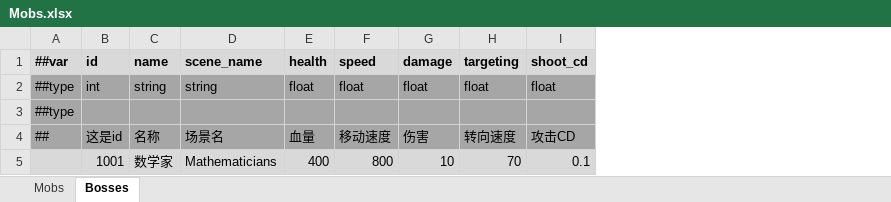
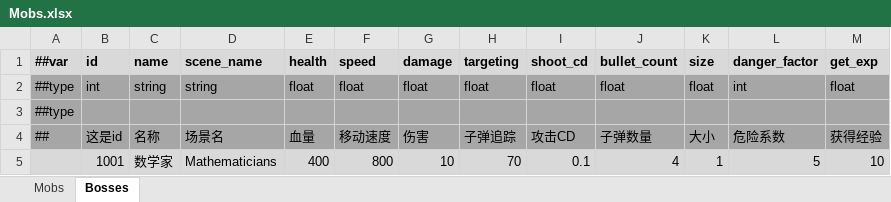
Before and after one commit to Abab-bk/NovaDrift, an Excel workbook: Tools/Luban/Datas/Mobs.xlsx, sheet Bosses, drawn as a sheet; values as stored, in another font and other column widths than the file's, no borders; the diff names each change by its address in the sheet, - before the commit and + after, or states it on an @@ line.

```diff
--- a/Tools/Luban/Datas/Mobs.xlsx (sheet Bosses)
+++ b/Tools/Luban/Datas/Mobs.xlsx (sheet Bosses)
+column J (bullet_count), rows 2-5: float |  | 子弹数量 | 4
+column K (size), rows 2-5: float |  | 大小 | 1
+column L (danger_factor), rows 2-5: int |  | 危险系数 | 5
+column M (get_exp), rows 2-5: float |  | 获得经验 | 10
-H4 (targeting): 转向速度
+H4 (targeting): 子弹追踪
```
Also changed, not shown: 14 other files.
